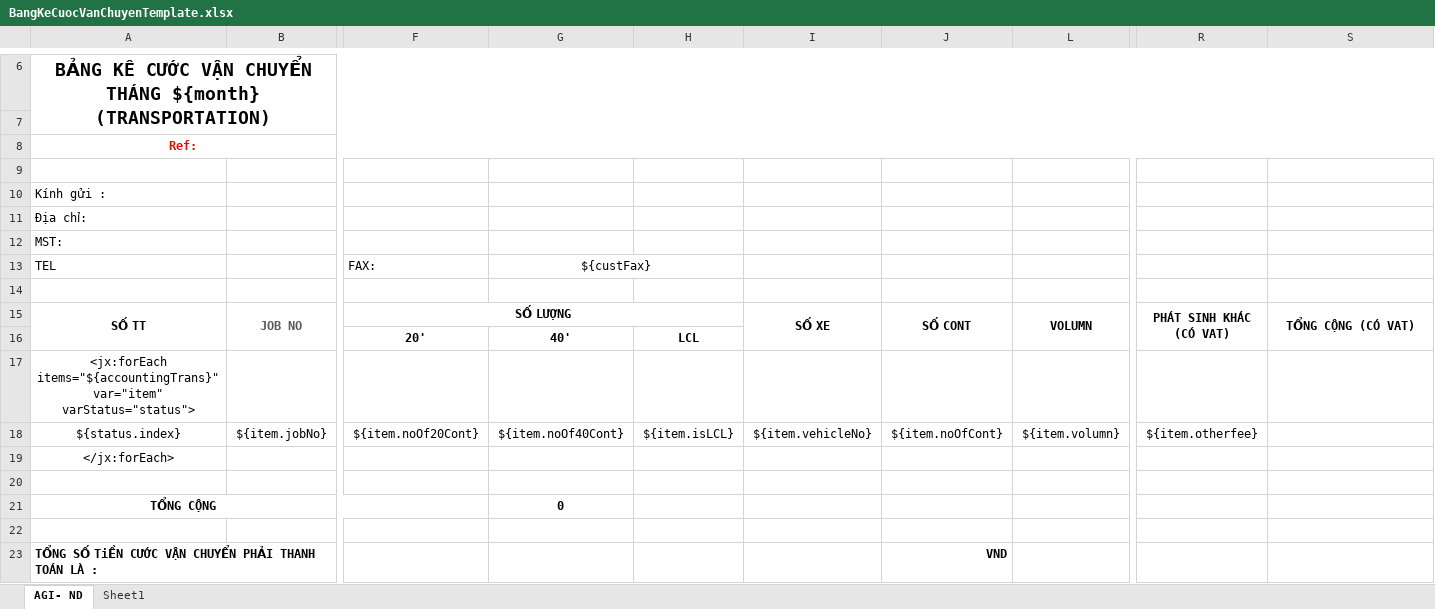
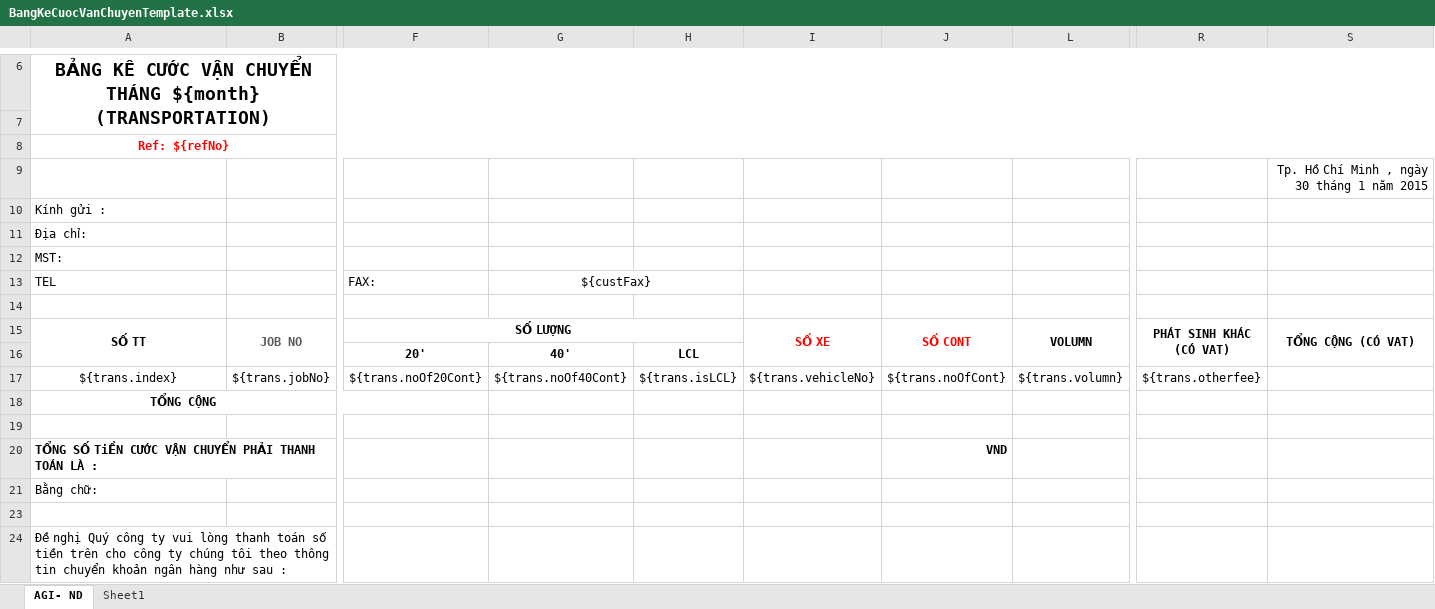
Before and after one commit to linhrepo/ael, an Excel workbook: src/main/resources/ExportTemplate/BangKeCuocVanChuyenTemplate.xlsx, sheet AGI- ND, drawn as a sheet; only a part is shown, gaps mark what is left out; the shorter side is filled out with more unchanged rows; values as stored, in another font and other column widths than the file's, no borders; charts and pictures not drawn; removed rows and columns are numbered as before the commit, all else as after; rows hold the shown columns only; the diff names each change by its address in the sheet, - before the commit and + after, or states it on an @@ line.

Commit message:
update trans report

```diff
--- a/src/main/resources/ExportTemplate/BangKeCuocVanChuyenTemplate.xlsx (sheet AGI- ND)
+++ b/src/main/resources/ExportTemplate/BangKeCuocVanChuyenTemplate.xlsx (sheet AGI- ND)
-A8: Ref:
+A8: Ref: ${refNo}
-S9: (empty)
+S9: Tp. Hồ Chí Minh , ngày 30 tháng 1 năm 2015
-I15:J15 text colour: black
+I15:J15 text colour: #FF0000
-row 17: <jx:forEach items="${accountingTrans}" var="item" varStatus="status">
-row 18: ${status.index} | ${item.jobNo} | ${item.noOf20Cont} | ${item.noOf40Cont} | ${item.isLCL} | ${item.vehicleNo} | ${item.noOfCont} | ${item.volumn} | ${item.otherfee}
-row 19: </jx:forEach>
-row 17: (empty)
+row 17: ${trans.index} | ${trans.jobNo} | ${trans.noOf20Cont} | ${trans.noOf40Cont} | ${trans.isLCL} | ${trans.vehicleNo} | ${trans.noOfCont} | ${trans.volumn} | ${trans.otherfee}
-G18: 0
+G18: (empty)
```
Also changed, not shown: hidden cells, document/Task_Planning.xlsx, 15 other files.
